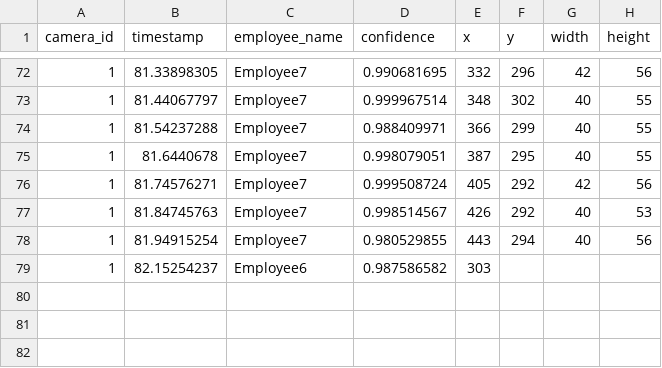
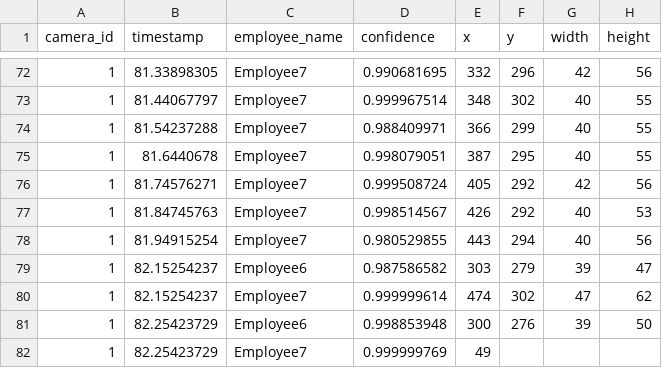
Before and after one commit to cinderellab/Vision-Based-Attendance-Tracker, a CSV file: Attendance_Logic_Module/test1.csv, drawn as a sheet; only a part is shown, gaps mark what is left out.

```diff
--- a/Attendance_Logic_Module/test1.csv
+++ b/Attendance_Logic_Module/test1.csv
@@ -78,2 +78,5 @@ camera_id,timestamp,employee_name,confidence,x,y,width,height
 1,81.94915254,Employee7,0.980529855,443,294,40,56
-1,82.15254237,Employee6,0.987586582,303
+1,82.15254237,Employee6,0.987586582,303,279,39,47
+1,82.15254237,Employee7,0.999999614,474,302,47,62
+1,82.25423729,Employee6,0.998853948,300,276,39,50
+1,82.25423729,Employee7,0.999999769,49
```
